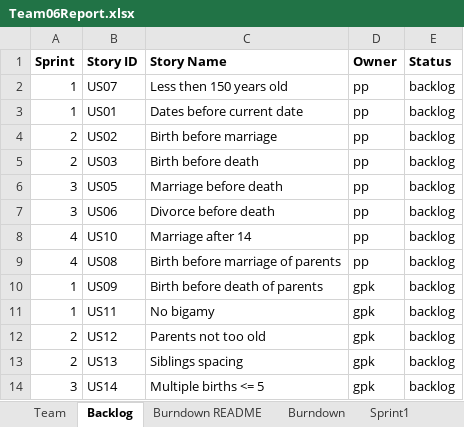
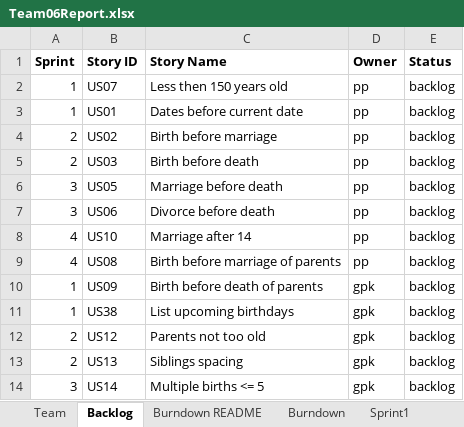
Before and after one commit to gauthampkrishnan/cs555tm062022Fall, an Excel workbook: Sprint 1/Team06Report.xlsx, sheet Backlog, drawn as a sheet; only a part is shown; values as stored, in another font and other column widths than the file's, no borders; the diff names each change by its address in the sheet, - before the commit and + after, or states it on an @@ line.

Commit message:
changes

```diff
--- a/Sprint 1/Team06Report.xlsx (sheet Backlog)
+++ b/Sprint 1/Team06Report.xlsx (sheet Backlog)
-B11 (Story ID): US11
+B11 (Story ID): US38
-C11 (Story Name): No bigamy
+C11 (Story Name): List upcoming birthdays
```
Also changed, not shown: sheet Sprint1.
